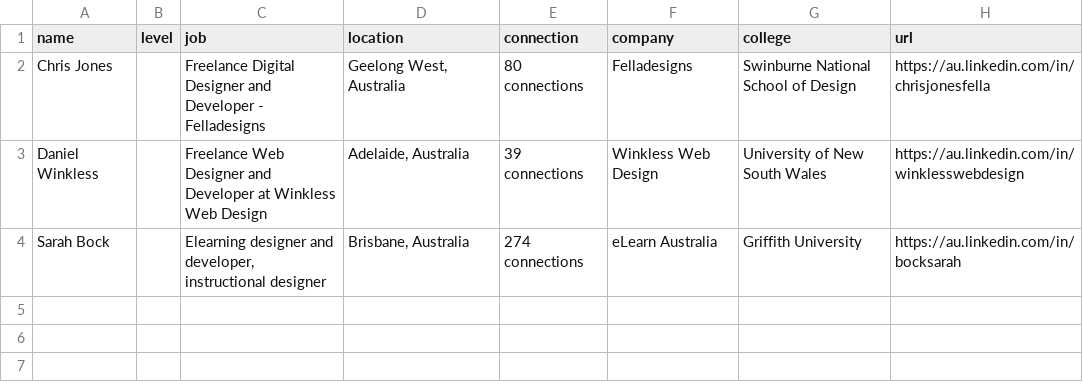
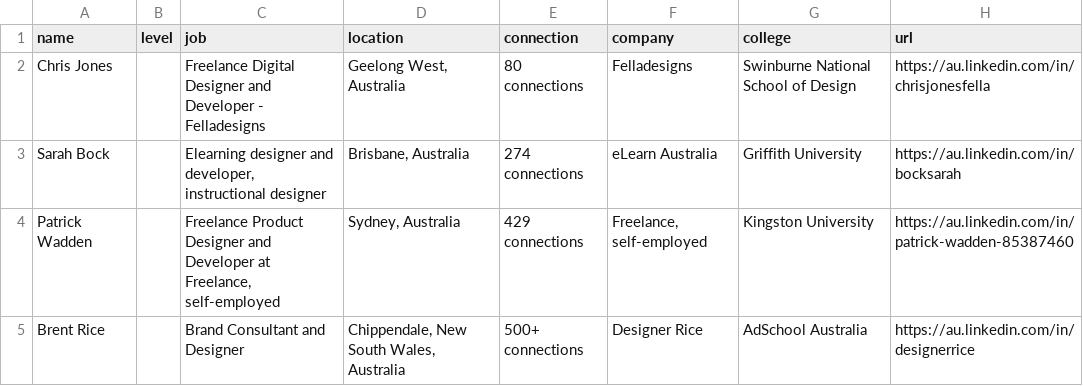
Before and after one commit to feifanz/LinkedinCrawler, a CSV file: server/static/userinfo.csv, drawn as a sheet; removed rows and columns are numbered as before the commit, all else as after; the diff names each change by its address in the sheet, - before the commit and + after, or states it on an @@ line.

```diff
--- a/server/static/userinfo.csv
+++ b/server/static/userinfo.csv
-row 3: Daniel Winkless |  | Freelance Web Designer and Developer at Winkless Web Design | Adelaide, Australia | 39 connections | Winkless Web Design | University of New South Wales | https://au.linkedin.com/in/winklesswebdesign
+row 4: Patrick Wadden |  | Freelance Product Designer and Developer at Freelance, self-employed | Sydney, Australia | 429 connections | Freelance, self-employed | Kingston University | https://au.linkedin.com/in/patrick-wadden-85387460
+row 5: Brent Rice |  | Brand Consultant and Designer | Chippendale, New South Wales, Australia | 500+ connections | Designer Rice | AdSchool Australia | https://au.linkedin.com/in/designerrice
```
Also changed, not shown: 17 other files.
